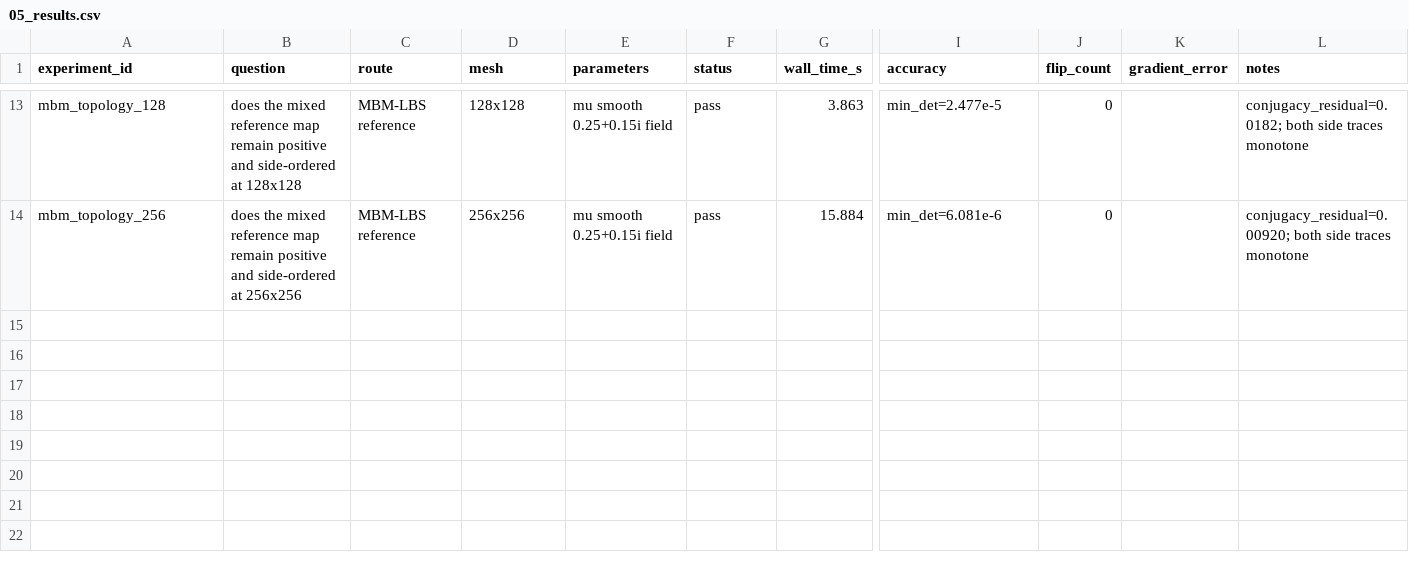
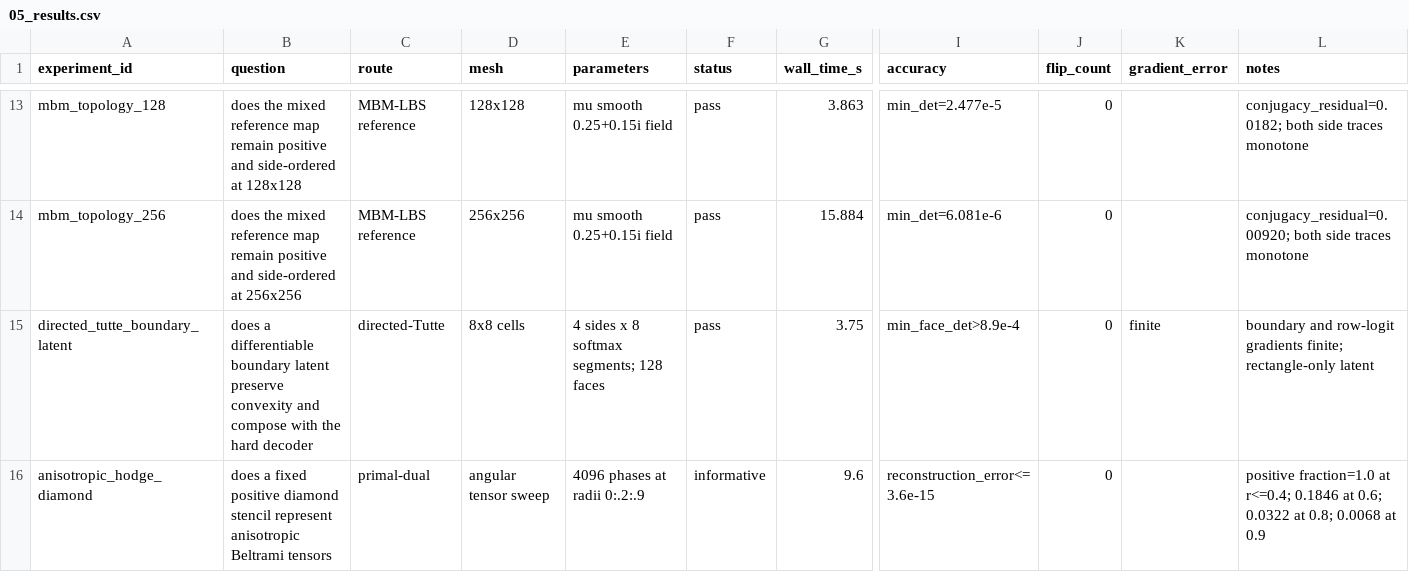
Before and after one commit to Alfred-Xu-CG/forward-beltrami-research, a CSV file: docs/research_phase2/05_results.csv, drawn as a sheet; only a part is shown, gaps mark what is left out; rows hold the shown columns only; the diff names each change by its address in the sheet, - before the commit and + after, or states it on an @@ line.

```diff
--- a/docs/research_phase2/05_results.csv
+++ b/docs/research_phase2/05_results.csv
+row 15: directed_tutte_boundary_latent | does a differentiable boundary latent preserve convexity and compose with the hard decoder | directed-Tutte | 8x8 cells | 4 sides x 8 softmax segments; 128 faces | pass | 3.75 | min_face_det>8.9e-4 | 0 | finite | boundary and row-logit gradients finite; rectangle-only latent
+row 16: anisotropic_hodge_diamond | does a fixed positive diamond stencil represent anisotropic Beltrami tensors | primal-dual | angular tensor sweep | 4096 phases at radii 0:.2:.9 | informative | 9.6 | reconstruction_error<=3.6e-15 | 0 |  | positive fraction=1.0 at r<=0.4; 0.1846 at 0.6; 0.0322 at 0.8; 0.0068 at 0.9
```
Also changed, not shown: 11 other files.
